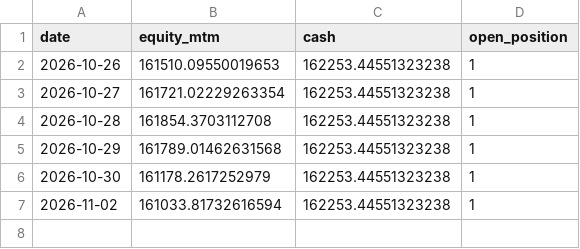
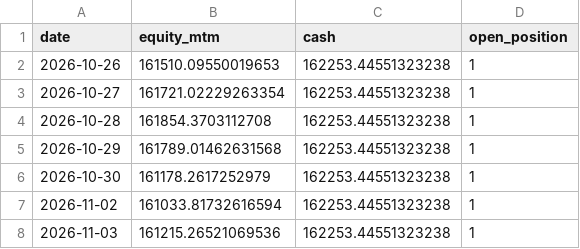
Before and after one commit to samedame/spy-bps-bot, a CSV file: ledger/equity.csv, drawn as a sheet.

Commit message:
ledger: 2026-11-04

```diff
--- a/ledger/equity.csv
+++ b/ledger/equity.csv
@@ -7 +7,2 @@ date,equity_mtm,cash,open_position
 2026-11-02,161033.81732616594,162253.44551323238,1
+2026-11-03,161215.26521069536,162253.44551323238,1
```
Also changed, not shown: 1 other file.
